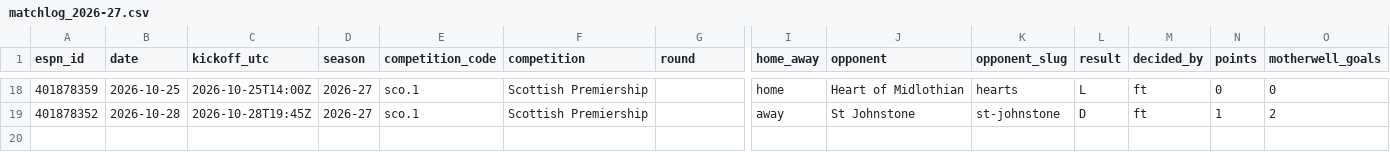
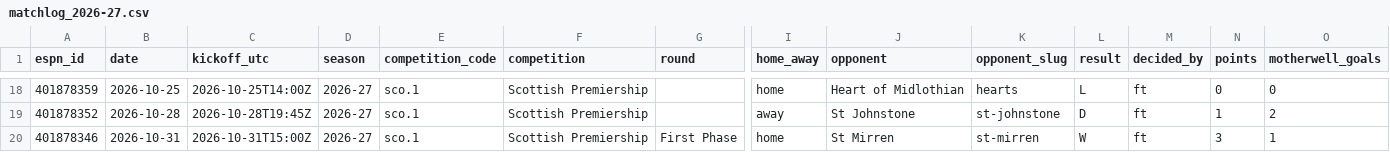
Before and after one commit to ideksec/MotherwellFC, a CSV file: data/processed/motherwell/matchlog_2026-27.csv, drawn as a sheet; only a part is shown, gaps mark what is left out; rows hold the shown columns only; the diff names each change by its address in the sheet, - before the commit and + after, or states it on an @@ line.

```diff
--- a/data/processed/motherwell/matchlog_2026-27.csv
+++ b/data/processed/motherwell/matchlog_2026-27.csv
+row 20: 401878346 | 2026-10-31 | 2026-10-31T15:00Z | 2026-27 | sco.1 | Scottish Premiership | First Phase | home | St Mirren | st-mirren | W | ft | 3 | 1
```
Also changed, not shown: data/processed/motherwell/fixtures.csv, data/processed/motherwell/table.csv, 2 other files.
